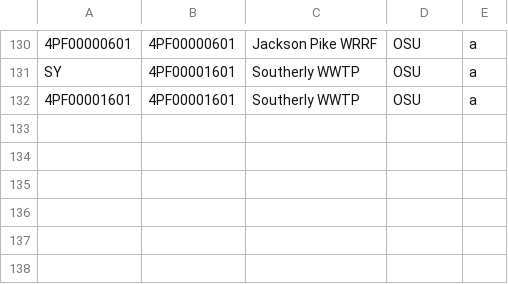
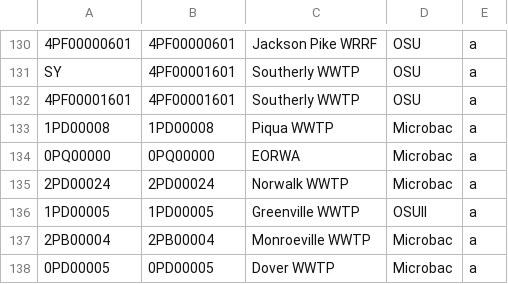
Before and after one commit to mikesovic/IDI-AMSL, a CSV file: OSU_SequencingSites_CODEX.csv, drawn as a sheet; only a part is shown, gaps mark what is left out.

Commit message:
added new locations from Oct13 email

```diff
--- a/OSU_SequencingSites_CODEX.csv
+++ b/OSU_SequencingSites_CODEX.csv
@@ -132 +132,7 @@ SY,4PF00001601,Southerly WWTP,OSU,a
 4PF00001601,4PF00001601,Southerly WWTP,OSU,a
+1PD00008,1PD00008,Piqua WWTP,Microbac,a
+0PQ00000,0PQ00000,EORWA,Microbac,a
+2PD00024,2PD00024,Norwalk WWTP,Microbac,a
+1PD00005,1PD00005,Greenville WWTP,OSUII,a
+2PB00004,2PB00004,Monroeville WWTP,Microbac,a
+0PD00005,0PD00005,Dover WWTP,Microbac,a
```
